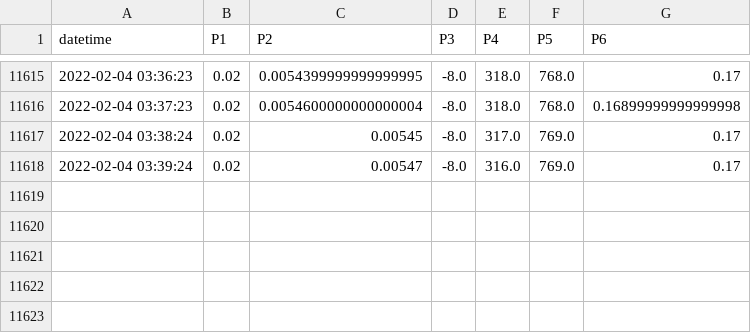
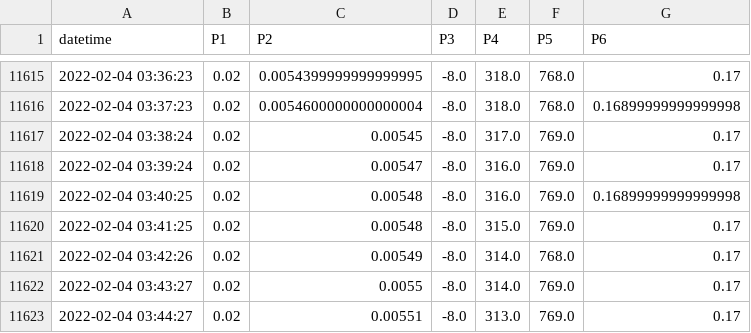
Before and after one commit to SciGEsN/SRC085, a CSV file: data/P.csv, drawn as a sheet; only a part is shown, gaps mark what is left out; the diff names each change by its address in the sheet, - before the commit and + after, or states it on an @@ line.

```diff
--- a/data/P.csv
+++ b/data/P.csv
+row 11619: 2022-02-04 03:40:25 | 0.02 | 0.00548 | -8.0 | 316.0 | 769.0 | 0.16899999999999998
+row 11620: 2022-02-04 03:41:25 | 0.02 | 0.00548 | -8.0 | 315.0 | 769.0 | 0.17
+row 11621: 2022-02-04 03:42:26 | 0.02 | 0.00549 | -8.0 | 314.0 | 768.0 | 0.17
+row 11622: 2022-02-04 03:43:27 | 0.02 | 0.0055 | -8.0 | 314.0 | 769.0 | 0.17
+row 11623: 2022-02-04 03:44:27 | 0.02 | 0.00551 | -8.0 | 313.0 | 769.0 | 0.17
```
Also changed, not shown: data/T3.csv, data/T5.csv, 7 other files.
